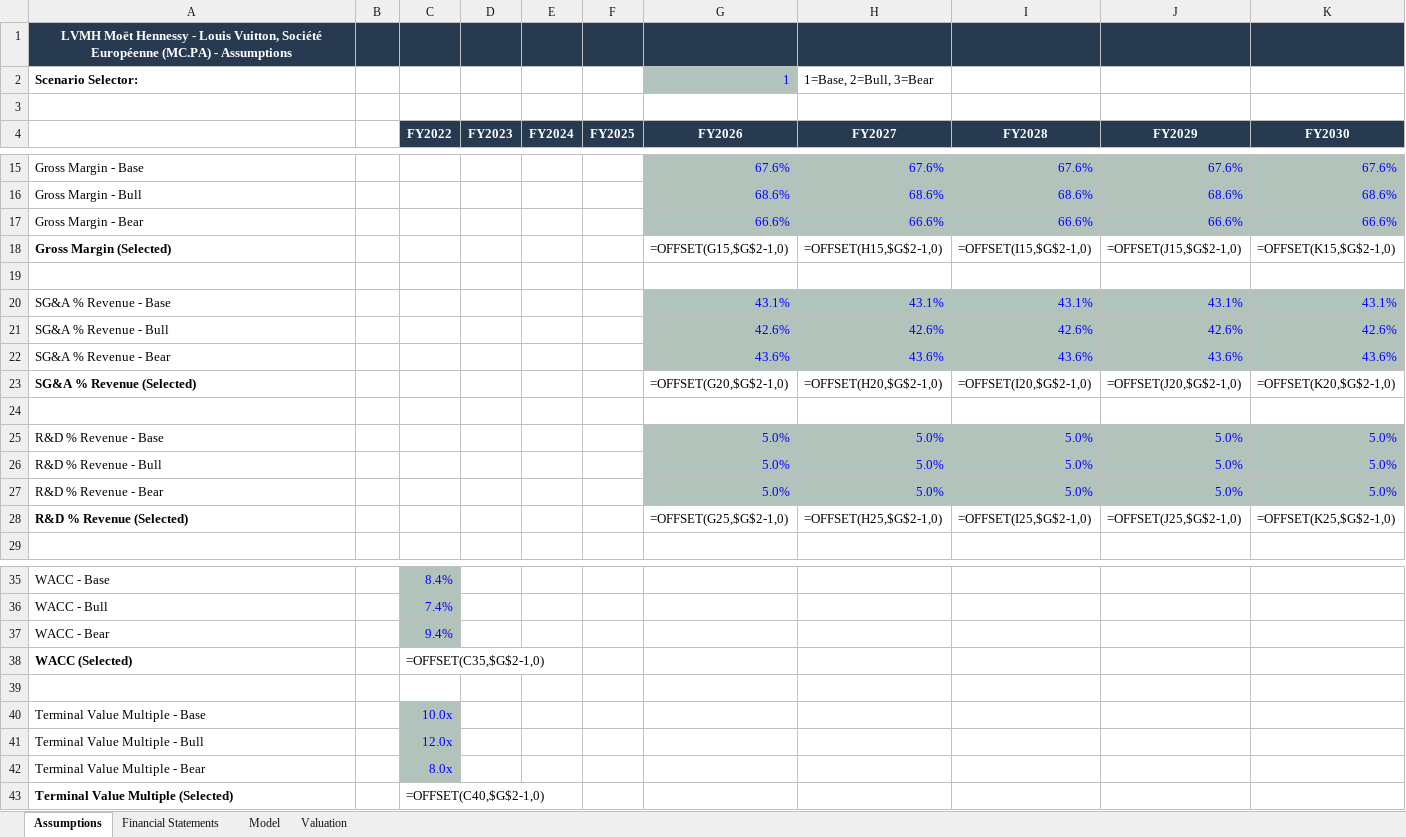
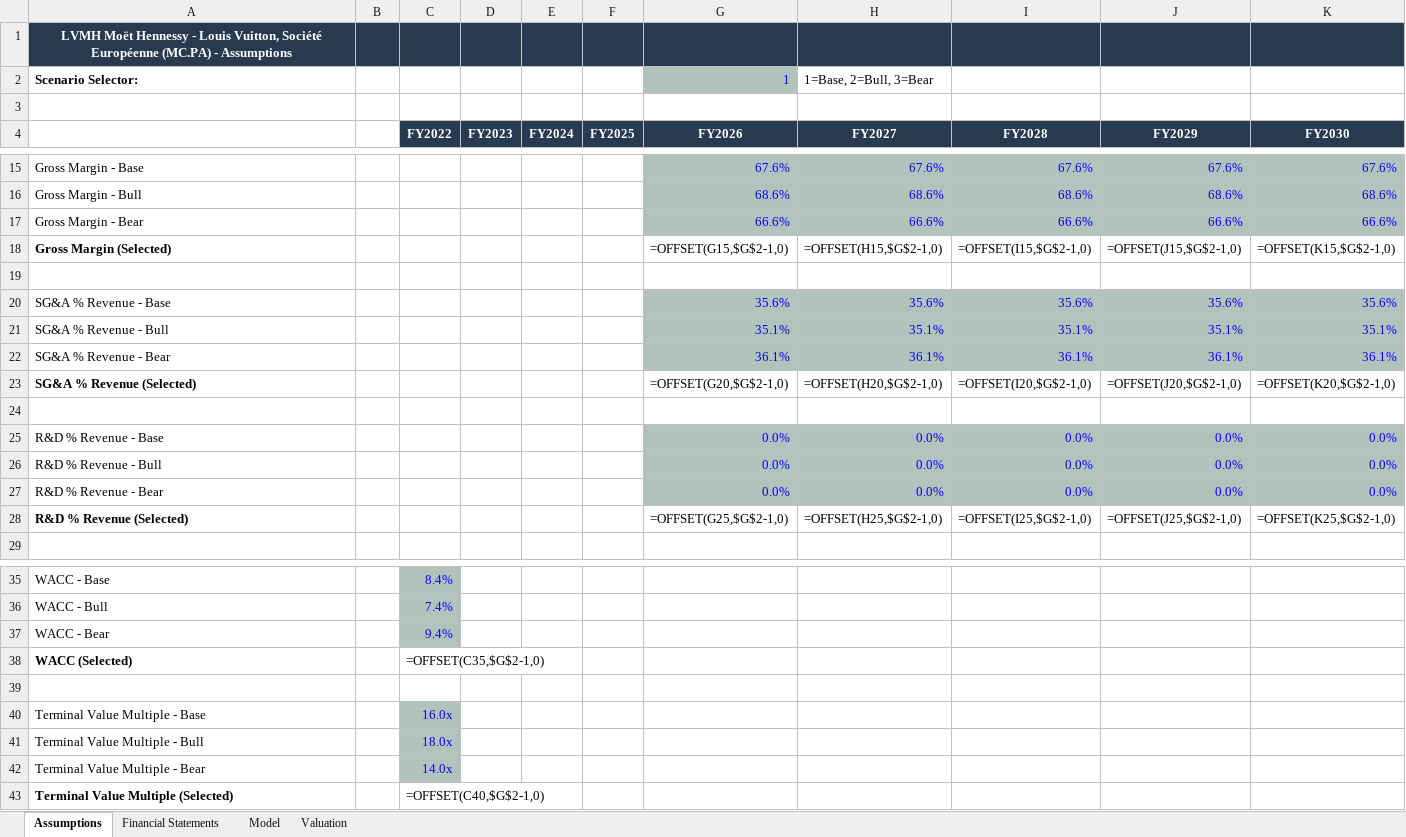
Before and after one commit to kikonavarro/investment-agents, an Excel workbook: data/valuations/MC_PA/MC_PA_modelo_valoracion.xlsx, sheet Assumptions, drawn as a sheet; only a part is shown, gaps mark what is left out; values as stored, in another font and other column widths than the file's, no borders; formulas without a stored value are shown as written; the diff covers the shown part only; the diff names each change by its address in the sheet, - before the commit and + after, or states it on an @@ line.

```diff
--- a/data/valuations/MC_PA/MC_PA_modelo_valoracion.xlsx (sheet Assumptions)
+++ b/data/valuations/MC_PA/MC_PA_modelo_valoracion.xlsx (sheet Assumptions)
-G20 (FY2026): 43.1%
+G20 (FY2026): 35.6%
-H20 (FY2027): 43.1%
+H20 (FY2027): 35.6%
-I20 (FY2028): 43.1%
+I20 (FY2028): 35.6%
-J20 (FY2029): 43.1%
+J20 (FY2029): 35.6%
-K20 (FY2030): 43.1%
+K20 (FY2030): 35.6%
-G21 (FY2026): 42.6%
+G21 (FY2026): 35.1%
-H21 (FY2027): 42.6%
+H21 (FY2027): 35.1%
-I21 (FY2028): 42.6%
+I21 (FY2028): 35.1%
-J21 (FY2029): 42.6%
+J21 (FY2029): 35.1%
-K21 (FY2030): 42.6%
+K21 (FY2030): 35.1%
-G22 (FY2026): 43.6%
+G22 (FY2026): 36.1%
-H22 (FY2027): 43.6%
+H22 (FY2027): 36.1%
-I22 (FY2028): 43.6%
+I22 (FY2028): 36.1%
-J22 (FY2029): 43.6%
+J22 (FY2029): 36.1%
-K22 (FY2030): 43.6%
+K22 (FY2030): 36.1%
-G25:G27 (FY2026): 5.0%
+G25:G27 (FY2026): 0.0%
-H25:H27 (FY2027): 5.0%
+H25:H27 (FY2027): 0.0%
-I25:I27 (FY2028): 5.0%
+I25:I27 (FY2028): 0.0%
-J25:J27 (FY2029): 5.0%
+J25:J27 (FY2029): 0.0%
-K25:K27 (FY2030): 5.0%
+K25:K27 (FY2030): 0.0%
-C40 (FY2022): 10.0x
+C40 (FY2022): 16.0x
-C41 (FY2022): 12.0x
+C41 (FY2022): 18.0x
-C42 (FY2022): 8.0x
+C42 (FY2022): 14.0x
```
Also changed, not shown: 15 edited cells elsewhere in this sheet, sheet Valuation, 10 other files.
